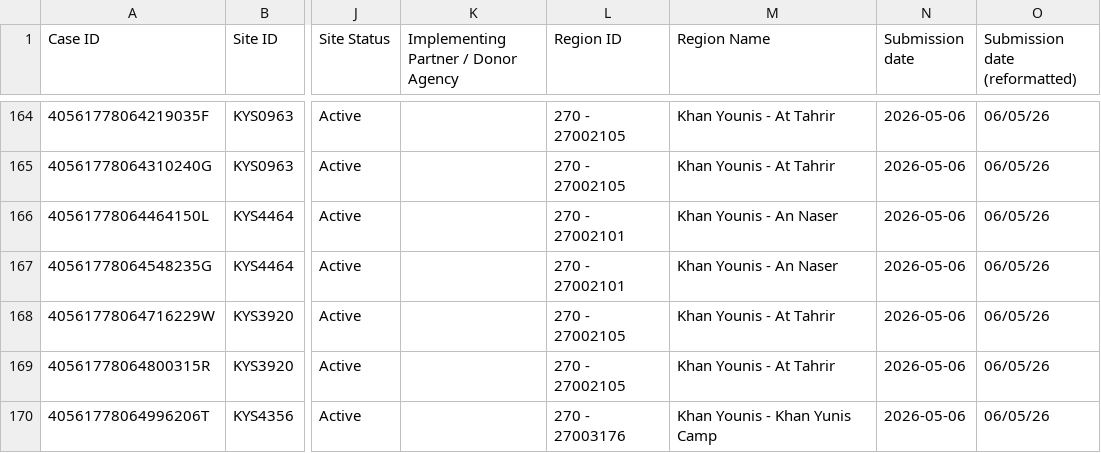
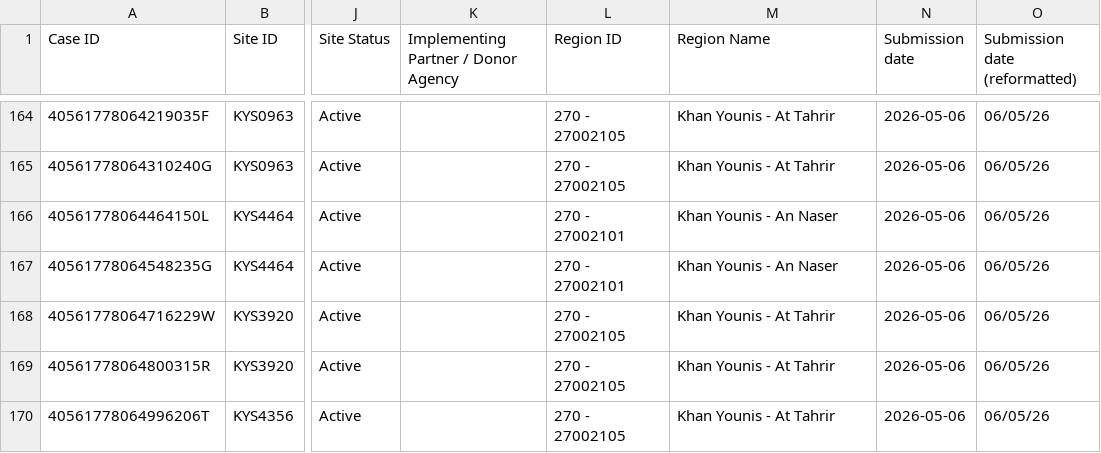
Before and after one commit to HtheYak/gza_activity_report_pipeline, a CSV file: outputs/public_dashboard.csv, drawn as a sheet; only a part is shown, gaps mark what is left out; the diff covers the shown part only; the diff names each change by its address in the sheet, - before the commit and + after, or states it on an @@ line.

```diff
--- a/outputs/public_dashboard.csv
+++ b/outputs/public_dashboard.csv
-L170 (Region ID): 270 - 27003176
+L170 (Region ID): 270 - 27002105
-M170 (Region Name): Khan Younis - Khan Yunis Camp
+M170 (Region Name): Khan Younis - At Tahrir
```
Also changed, not shown: 2 added rows and 7 edited cells elsewhere in this file.
